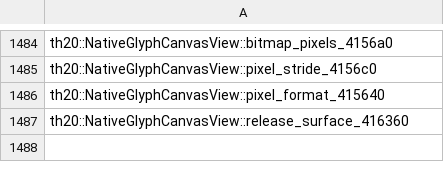
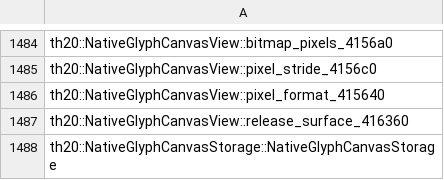
Before and after one commit to N0zoM1z0/th20, a CSV file: config/implemented.csv, drawn as a sheet; only a part is shown, gaps mark what is left out.

```diff
--- a/config/implemented.csv
+++ b/config/implemented.csv
@@ -1487 +1487,2 @@ th20::NativeGlyphCanvasView::pixel_format_415640
 th20::NativeGlyphCanvasView::release_surface_416360
+th20::NativeGlyphCanvasStorage::NativeGlyphCanvasStorage
```
Also changed, not shown: config/matches.csv, config/reccmp-functions.csv, 11 other files.
